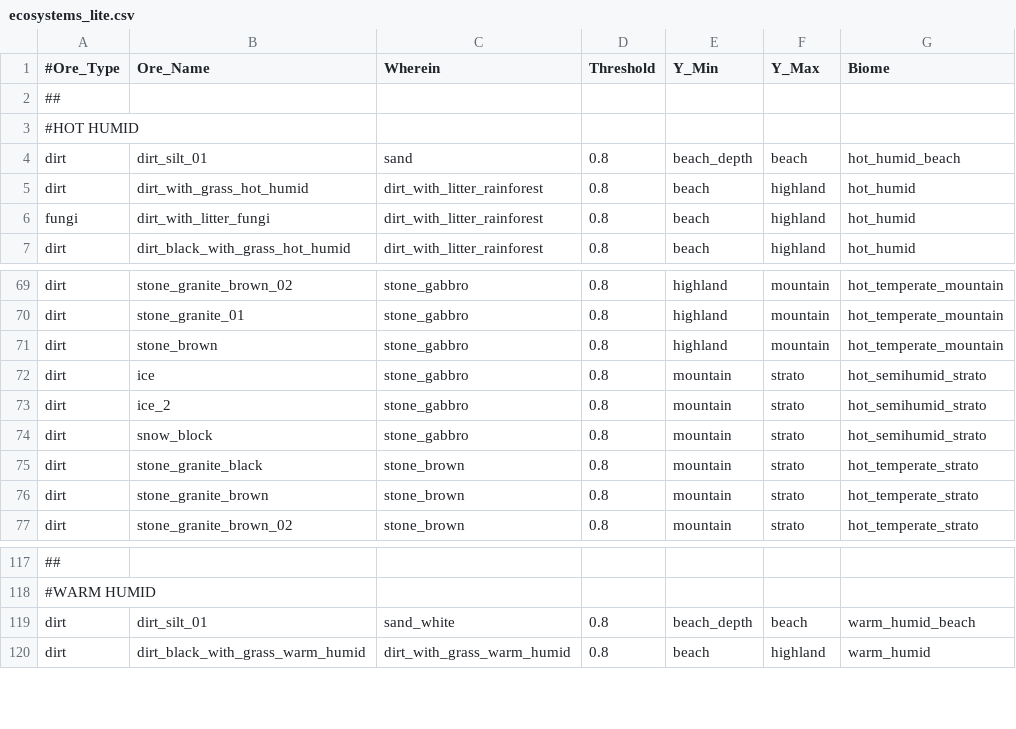
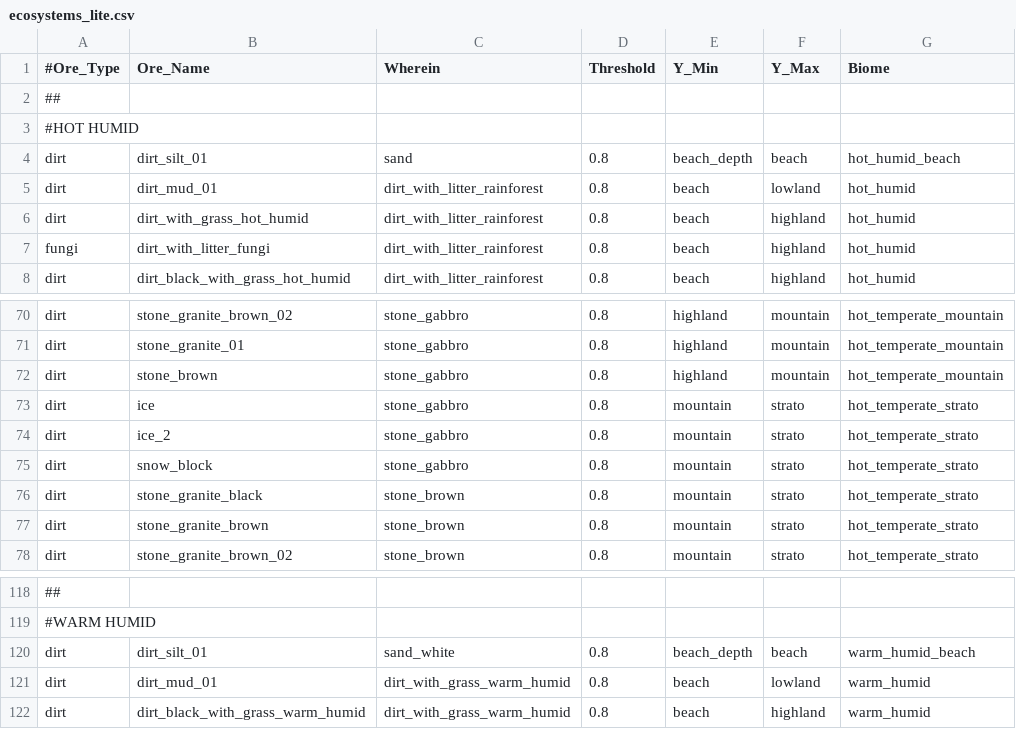
Before and after one commit to ShadMOrdre/lib_materials, a CSV file: ecosystems_lite.csv, drawn as a sheet; only a part is shown, gaps mark what is left out; addresses are those after the commit; the diff names each change by its address in the sheet, - before the commit and + after, or states it on an @@ line.

```diff
--- a/ecosystems_lite.csv
+++ b/ecosystems_lite.csv
+row 5: dirt | dirt_mud_01 | dirt_with_litter_rainforest | 0.8 | beach | lowland | hot_humid
-G73:G75 (Biome): hot_semihumid_strato
+G73:G75 (Biome): hot_temperate_strato
+row 121: dirt | dirt_mud_01 | dirt_with_grass_warm_humid | 0.8 | beach | lowland | warm_humid
```
Also changed, not shown: nodes_lite.csv, 4 other files.
